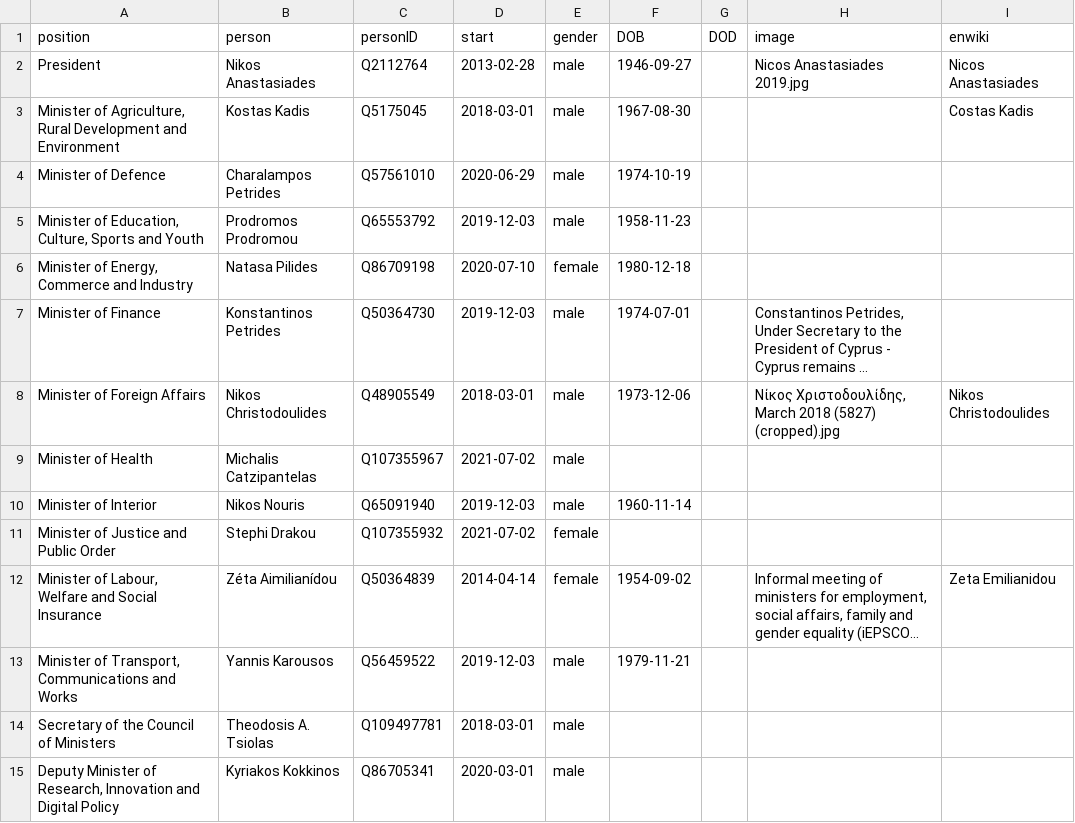
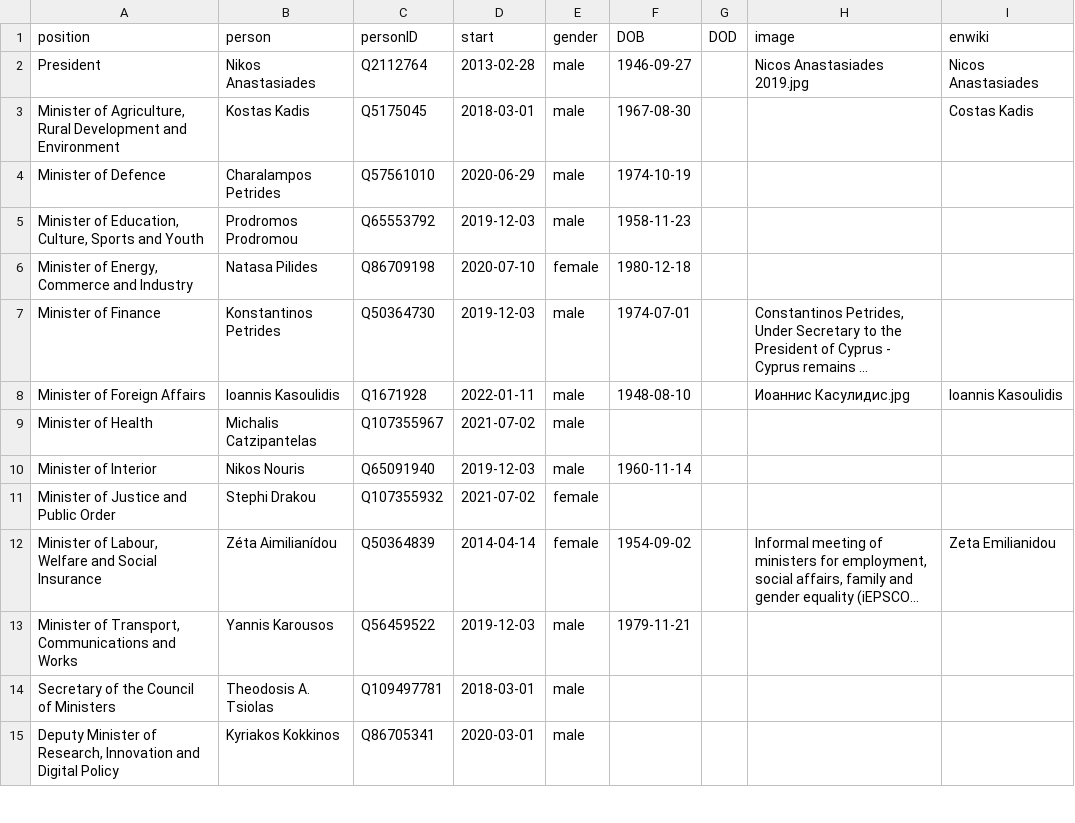
Before and after one commit to every-politician-scrapers/cyprus-cabinet, a CSV file: html/current.csv, drawn as a sheet; only a part is shown; long unchanged cells end in …; the diff names each change by its address in the sheet, - before the commit and + after, or states it on an @@ line.

```diff
--- a/html/current.csv
+++ b/html/current.csv
-B8 (person): Nikos Christodoulides
+B8 (person): Ioannis Kasoulidis
-C8 (personID): Q48905549
+C8 (personID): Q1671928
-D8 (start): 2018-03-01
+D8 (start): 2022-01-11
-F8 (DOB): 1973-12-06
+F8 (DOB): 1948-08-10
-H8 (image): Νίκος Χριστοδουλίδης, March 2018 (5827) (cropped).jpg
+H8 (image): Иоаннис Касулидис.jpg
-I8 (enwiki): Nikos Christodoulides
+I8 (enwiki): Ioannis Kasoulidis
```
Also changed, not shown: html/holders21.csv, html/legislators.csv, 1 other file.
